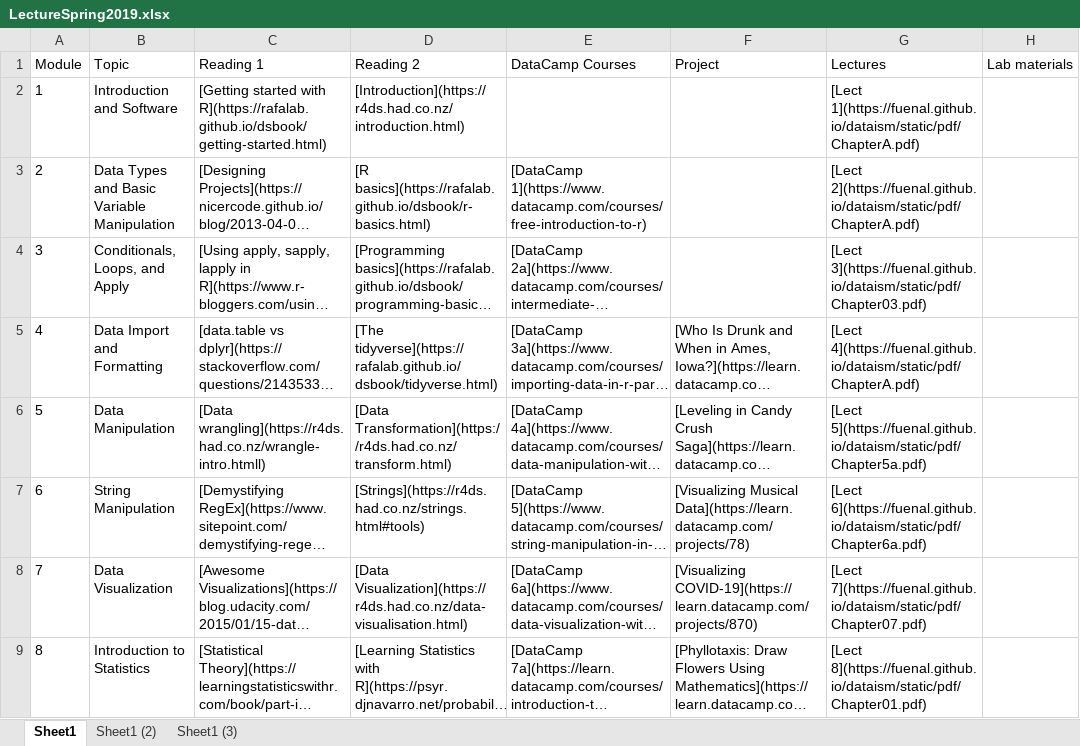
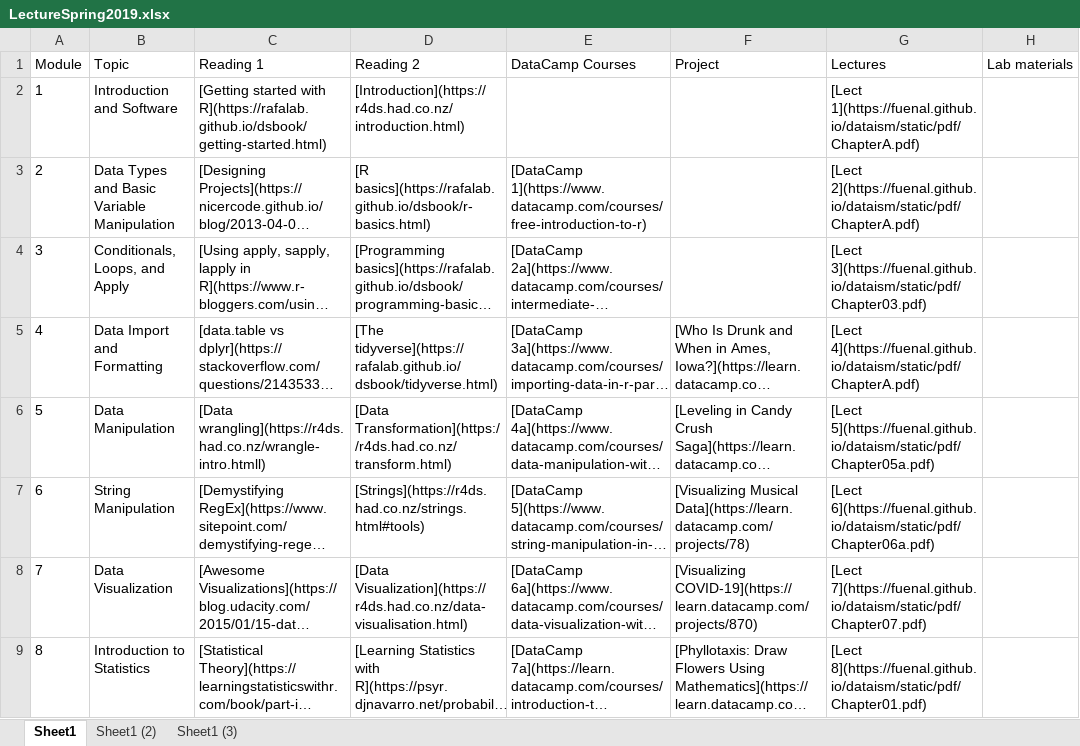
Before and after one commit to FUenal/dataism, an Excel workbook: LectureSpring2019.xlsx, sheet Sheet1, drawn as a sheet; only a part is shown; long unchanged cells end in …; values as stored, in another font and other column widths than the file's, no borders; the diff names each change by its address in the sheet, - before the commit and + after, or states it on an @@ line.

Commit message:
Lect

```diff
--- a/LectureSpring2019.xlsx (sheet Sheet1)
+++ b/LectureSpring2019.xlsx (sheet Sheet1)
-G6 (Lectures): [Lect 5](https://fuenal.github.io/dataism/static/pdf/Chapter5a.pdf)
+G6 (Lectures): [Lect 5](https://fuenal.github.io/dataism/static/pdf/Chapter05a.pdf)
-G7 (Lectures): [Lect 6](https://fuenal.github.io/dataism/static/pdf/Chapter6a.pdf)
+G7 (Lectures): [Lect 6](https://fuenal.github.io/dataism/static/pdf/Chapter06a.pdf)
```
Also changed, not shown: docs/LectureSpring2019.xlsx, 3 other files.
